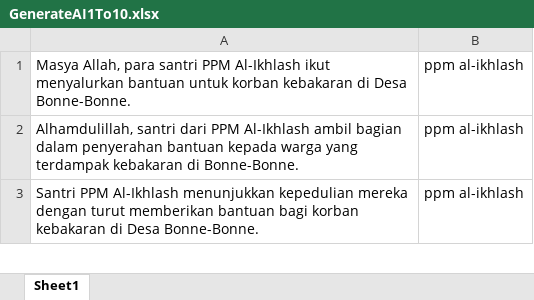
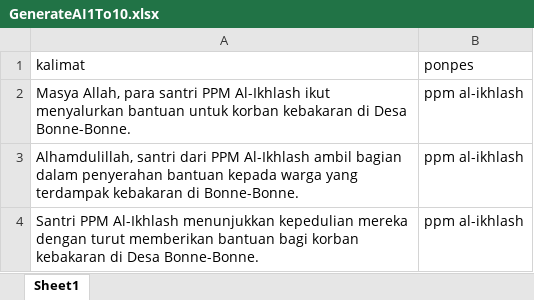
Before and after one commit to AslamMardin/sentimen-absa, an Excel workbook: GenerateAI1To10.xlsx, sheet Sheet1, drawn as a sheet; only a part is shown; values as stored, in another font and other column widths than the file's, no borders; the diff names each change by its address in the sheet, - before the commit and + after, or states it on an @@ line.

```diff
--- a/GenerateAI1To10.xlsx (sheet Sheet1)
+++ b/GenerateAI1To10.xlsx (sheet Sheet1)
+row 1: kalimat | ponpes
```
Also changed, not shown: Human And AI.xlsx, 3 other files.
